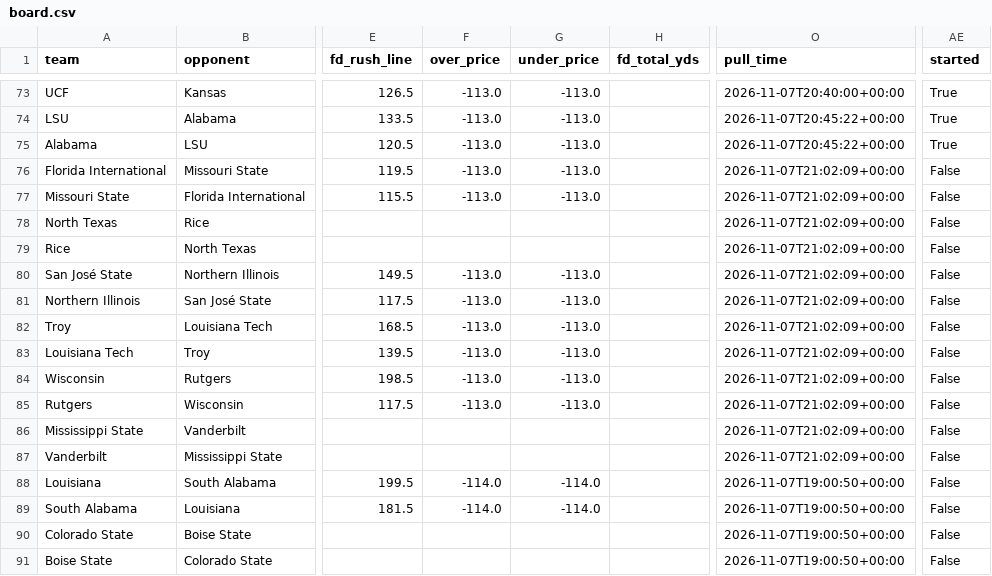
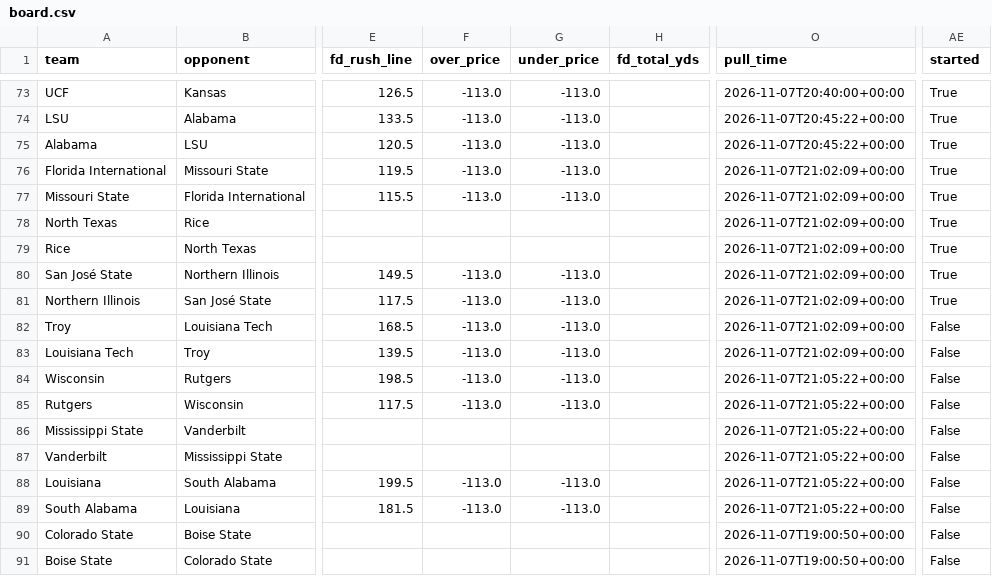
Before and after one commit to bradyt3321/cfb-yardage-dashboard, a CSV file: data/board.csv, drawn as a sheet; only a part is shown, gaps mark what is left out; the diff names each change by its address in the sheet, - before the commit and + after, or states it on an @@ line.

```diff
--- a/data/board.csv
+++ b/data/board.csv
-AE76:AE81 (started): False
+AE76:AE81 (started): True
-O84:O87 (pull_time): 2026-11-07T21:02:09+00:00
+O84:O87 (pull_time): 2026-11-07T21:05:22+00:00
-F88:F89 (over_price): -114.0
+F88:F89 (over_price): -113.0
-G88:G89 (under_price): -114.0
+G88:G89 (under_price): -113.0
-O88:O89 (pull_time): 2026-11-07T19:00:50+00:00
+O88:O89 (pull_time): 2026-11-07T21:05:22+00:00
```
Also changed, not shown: 3 other files.
